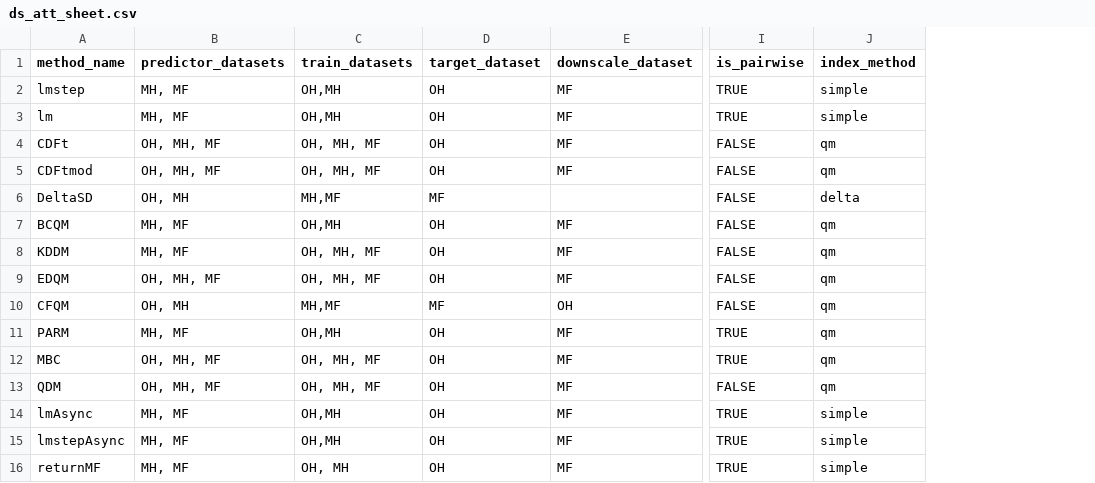
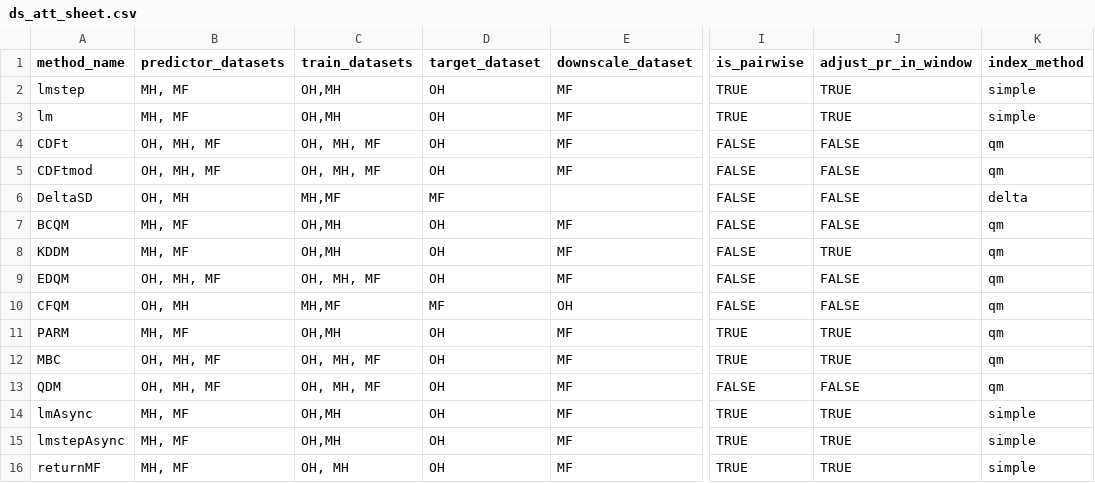
Before and after one commit to NOAA-GFDL/FUDGE, a CSV file: Rsuite/aux/ds_att_sheet.csv, drawn as a sheet; only a part is shown, gaps mark what is left out; the diff names each change by its address in the sheet, - before the commit and + after, or states it on an @@ line.

Commit message:
decoupling pairwise methods and adjusting pr within ds windows

```diff
--- a/Rsuite/aux/ds_att_sheet.csv
+++ b/Rsuite/aux/ds_att_sheet.csv
+column J (adjust_pr_in_window), rows 2-16: TRUE | TRUE | FALSE | FALSE | FALSE | FALSE | TRUE | FALSE | FALSE | TRUE | TRUE | FALSE | TRUE | TRUE | TRUE
-C8 (train_datasets): OH, MH, MF
+C8 (train_datasets): OH,MH
```
Also changed, not shown: 2 other files.
